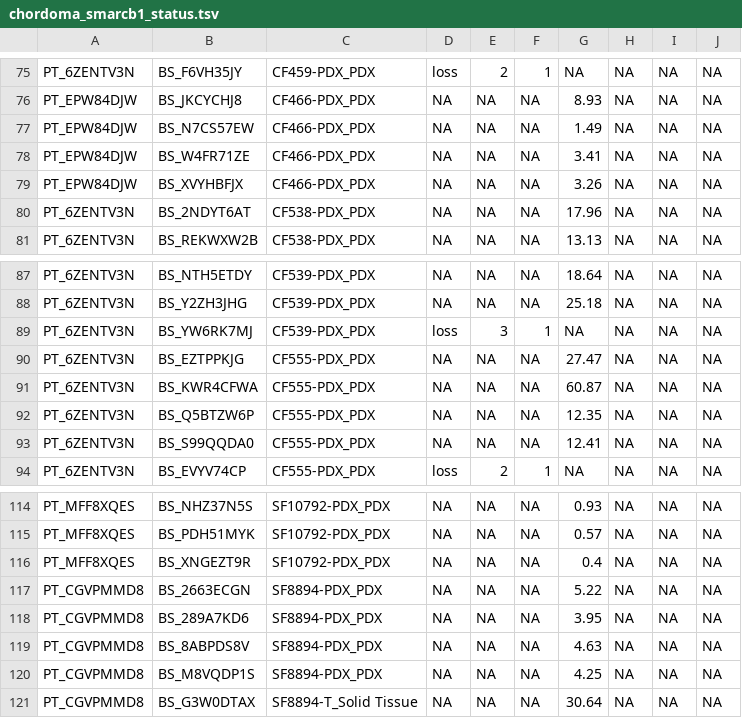
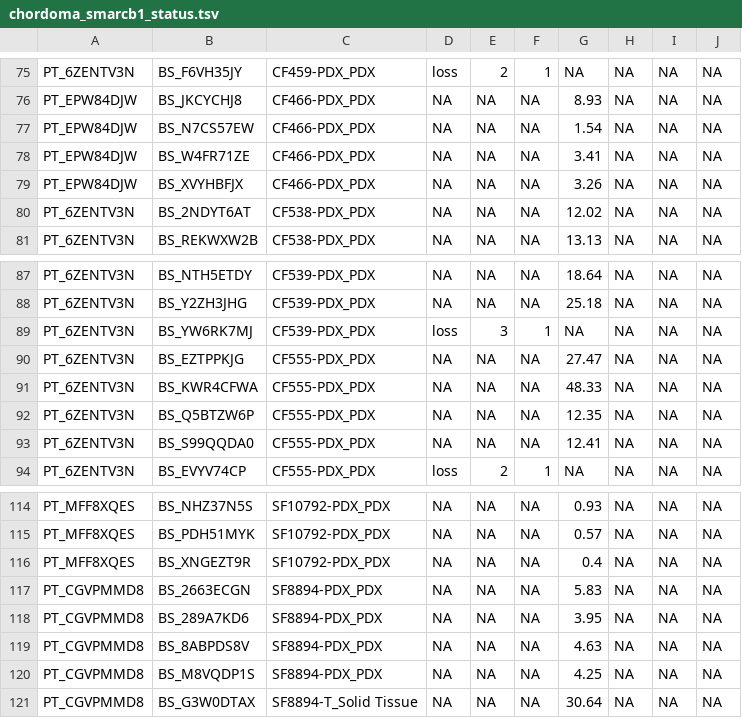
Before and after one commit to rokitalab/OpenPedCan-analysis, a TSV file: analyses/molecular-subtyping-chordoma/results/chordoma_smarcb1_status.tsv, drawn as a sheet; only a part is shown, gaps mark what is left out.

```diff
--- a/analyses/molecular-subtyping-chordoma/results/chordoma_smarcb1_status.tsv
+++ b/analyses/molecular-subtyping-chordoma/results/chordoma_smarcb1_status.tsv
@@ -76,6 +76,6 @@ PT_6ZENTV3N	BS_F6VH35JY	CF459-PDX_PDX	loss	2	1	NA	NA	NA	NA
 PT_EPW84DJW	BS_JKCYCHJ8	CF466-PDX_PDX	NA	NA	NA	8.93	NA	NA	NA
-PT_EPW84DJW	BS_N7CS57EW	CF466-PDX_PDX	NA	NA	NA	1.49	NA	NA	NA
+PT_EPW84DJW	BS_N7CS57EW	CF466-PDX_PDX	NA	NA	NA	1.54	NA	NA	NA
 PT_EPW84DJW	BS_W4FR71ZE	CF466-PDX_PDX	NA	NA	NA	3.41	NA	NA	NA
 PT_EPW84DJW	BS_XVYHBFJX	CF466-PDX_PDX	NA	NA	NA	3.26	NA	NA	NA
-PT_6ZENTV3N	BS_2NDYT6AT	CF538-PDX_PDX	NA	NA	NA	17.96	NA	NA	NA
+PT_6ZENTV3N	BS_2NDYT6AT	CF538-PDX_PDX	NA	NA	NA	12.02	NA	NA	NA
 PT_6ZENTV3N	BS_REKWXW2B	CF538-PDX_PDX	NA	NA	NA	13.13	NA	NA	NA
@@ -90,3 +90,3 @@ PT_6ZENTV3N	BS_YW6RK7MJ	CF539-PDX_PDX	loss	3	1	NA	NA	NA	NA
 PT_6ZENTV3N	BS_EZTPPKJG	CF555-PDX_PDX	NA	NA	NA	27.47	NA	NA	NA
-PT_6ZENTV3N	BS_KWR4CFWA	CF555-PDX_PDX	NA	NA	NA	60.87	NA	NA	NA
+PT_6ZENTV3N	BS_KWR4CFWA	CF555-PDX_PDX	NA	NA	NA	48.33	NA	NA	NA
 PT_6ZENTV3N	BS_Q5BTZW6P	CF555-PDX_PDX	NA	NA	NA	12.35	NA	NA	NA
@@ -116,3 +116,3 @@ PT_MFF8XQES	BS_PDH51MYK	SF10792-PDX_PDX	NA	NA	NA	0.57	NA	NA	NA
 PT_MFF8XQES	BS_XNGEZT9R	SF10792-PDX_PDX	NA	NA	NA	0.4	NA	NA	NA
-PT_CGVPMMD8	BS_2663ECGN	SF8894-PDX_PDX	NA	NA	NA	5.22	NA	NA	NA
+PT_CGVPMMD8	BS_2663ECGN	SF8894-PDX_PDX	NA	NA	NA	5.83	NA	NA	NA
 PT_CGVPMMD8	BS_289A7KD6	SF8894-PDX_PDX	NA	NA	NA	3.95	NA	NA	NA
```
Also changed, not shown: 2 other files.
